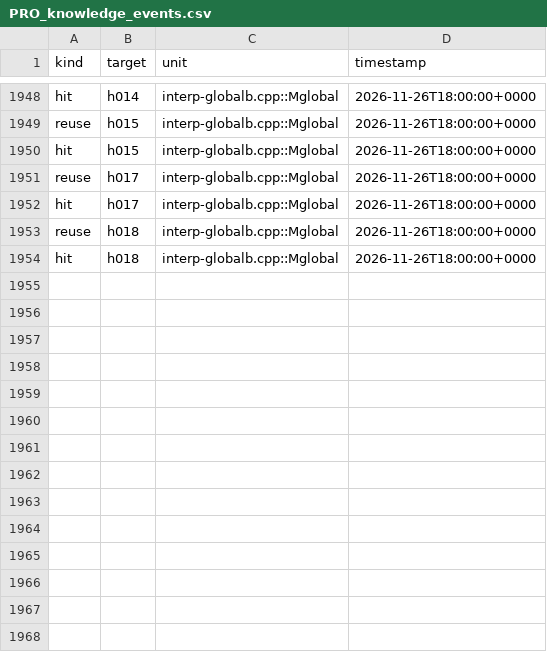
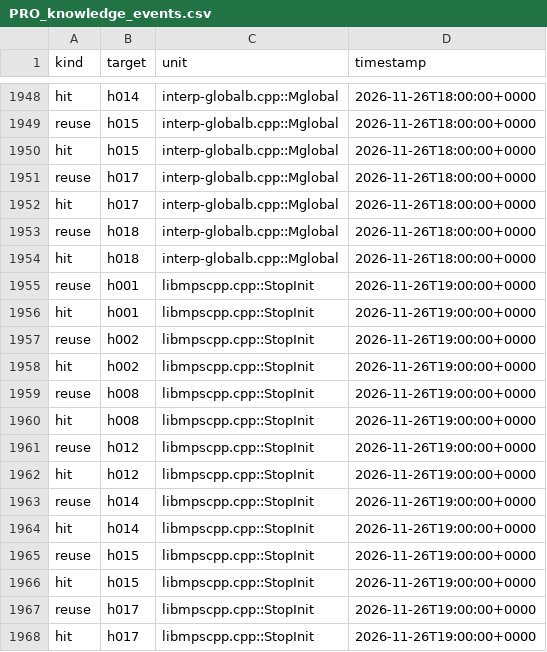
Before and after one commit to mjandrews1/mumps-research, a CSV file: wp2/logs/PRO_knowledge_events.csv, drawn as a sheet; only a part is shown, gaps mark what is left out; the diff names each change by its address in the sheet, - before the commit and + after, or states it on an @@ line.

Commit message:
B6 tranche B unit 174: libmpscpp.cpp::StopInit (StopInit.kt; resolves MdhStubs stub) - TRANCHE B COMPLETE

```diff
--- a/wp2/logs/PRO_knowledge_events.csv
+++ b/wp2/logs/PRO_knowledge_events.csv
+row 1955: reuse | h001 | libmpscpp.cpp::StopInit | 2026-11-26T19:00:00+0000
+row 1956: hit | h001 | libmpscpp.cpp::StopInit | 2026-11-26T19:00:00+0000
+row 1957: reuse | h002 | libmpscpp.cpp::StopInit | 2026-11-26T19:00:00+0000
+row 1958: hit | h002 | libmpscpp.cpp::StopInit | 2026-11-26T19:00:00+0000
+row 1959: reuse | h008 | libmpscpp.cpp::StopInit | 2026-11-26T19:00:00+0000
+row 1960: hit | h008 | libmpscpp.cpp::StopInit | 2026-11-26T19:00:00+0000
+row 1961: reuse | h012 | libmpscpp.cpp::StopInit | 2026-11-26T19:00:00+0000
+row 1962: hit | h012 | libmpscpp.cpp::StopInit | 2026-11-26T19:00:00+0000
+row 1963: reuse | h014 | libmpscpp.cpp::StopInit | 2026-11-26T19:00:00+0000
+row 1964: hit | h014 | libmpscpp.cpp::StopInit | 2026-11-26T19:00:00+0000
+row 1965: reuse | h015 | libmpscpp.cpp::StopInit | 2026-11-26T19:00:00+0000
+row 1966: hit | h015 | libmpscpp.cpp::StopInit | 2026-11-26T19:00:00+0000
+row 1967: reuse | h017 | libmpscpp.cpp::StopInit | 2026-11-26T19:00:00+0000
+row 1968: hit | h017 | libmpscpp.cpp::StopInit | 2026-11-26T19:00:00+0000
```
Also changed, not shown: 3 other files.
